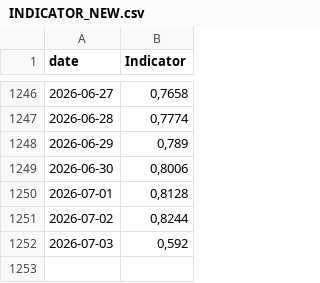
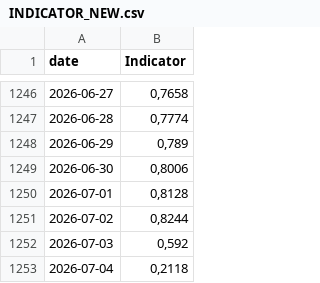
Before and after one commit to GiovannaCilluffo/stromboli-data, a CSV file: INDICATOR_NEW.csv, drawn as a sheet; only a part is shown, gaps mark what is left out.

```diff
--- a/INDICATOR_NEW.csv
+++ b/INDICATOR_NEW.csv
@@ -1252 +1252,2 @@
 "2026-07-03";0,592
+"2026-07-04";0,2118
```
